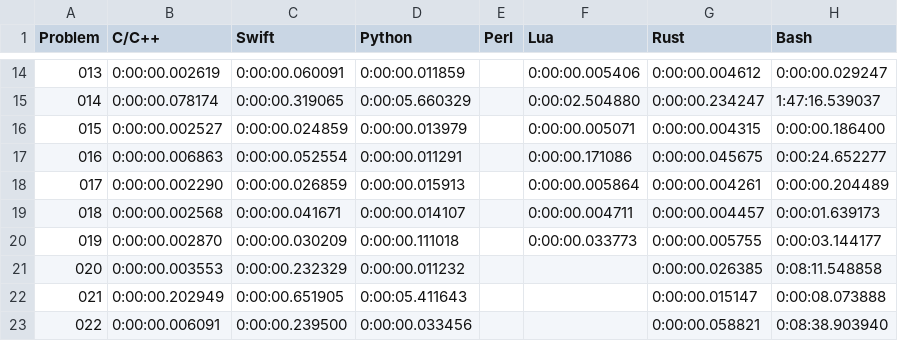
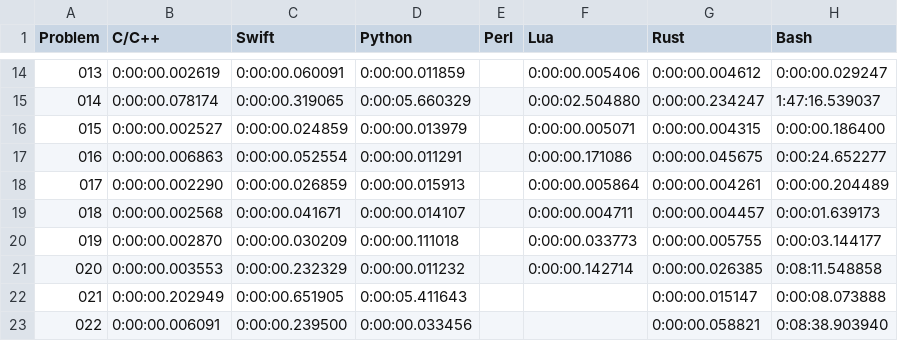
Before and after one commit to mryingster/ProjectEuler, a CSV file: times.csv, drawn as a sheet; only a part is shown, gaps mark what is left out.

Commit message:
Adding solution for problem 20 in Lua.

```diff
--- a/times.csv
+++ b/times.csv
@@ -20,3 +20,3 @@ Problem,C/C++,Swift,Python,Perl,Lua,Rust,Bash
 019,0:00:00.002870,0:00:00.030209,0:00:00.111018,,0:00:00.033773,0:00:00.005755,0:00:03.144177
-020,0:00:00.003553,0:00:00.232329,0:00:00.011232,,,0:00:00.026385,0:08:11.548858
+020,0:00:00.003553,0:00:00.232329,0:00:00.011232,,0:00:00.142714,0:00:00.026385,0:08:11.548858
 021,0:00:00.202949,0:00:00.651905,0:00:05.411643,,,0:00:00.015147,0:00:08.073888
```
Also changed, not shown: 1 other file.
